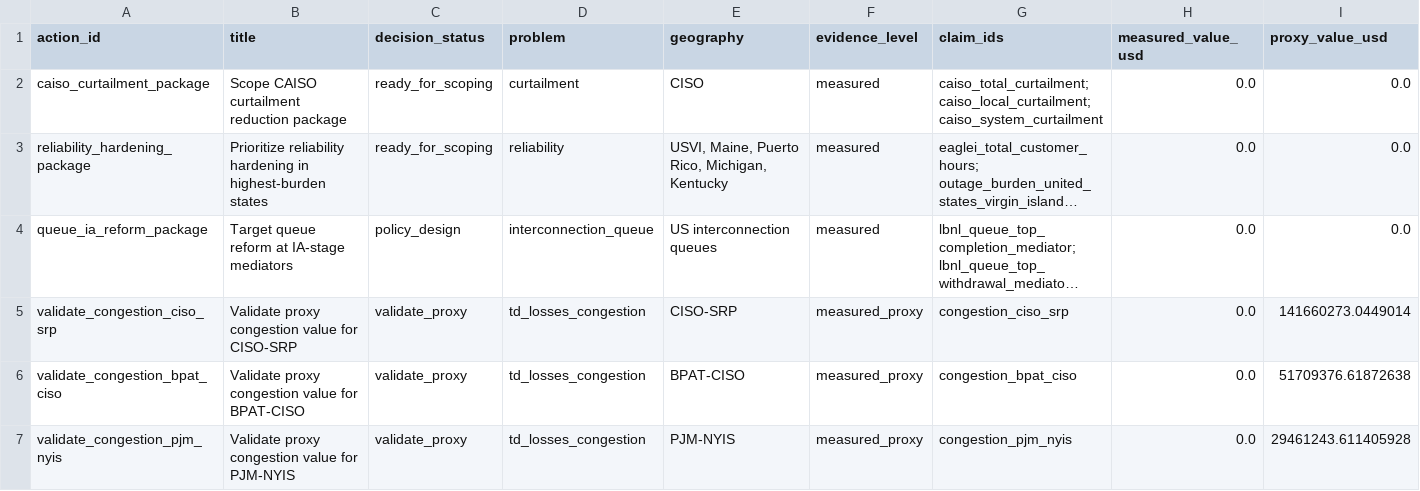
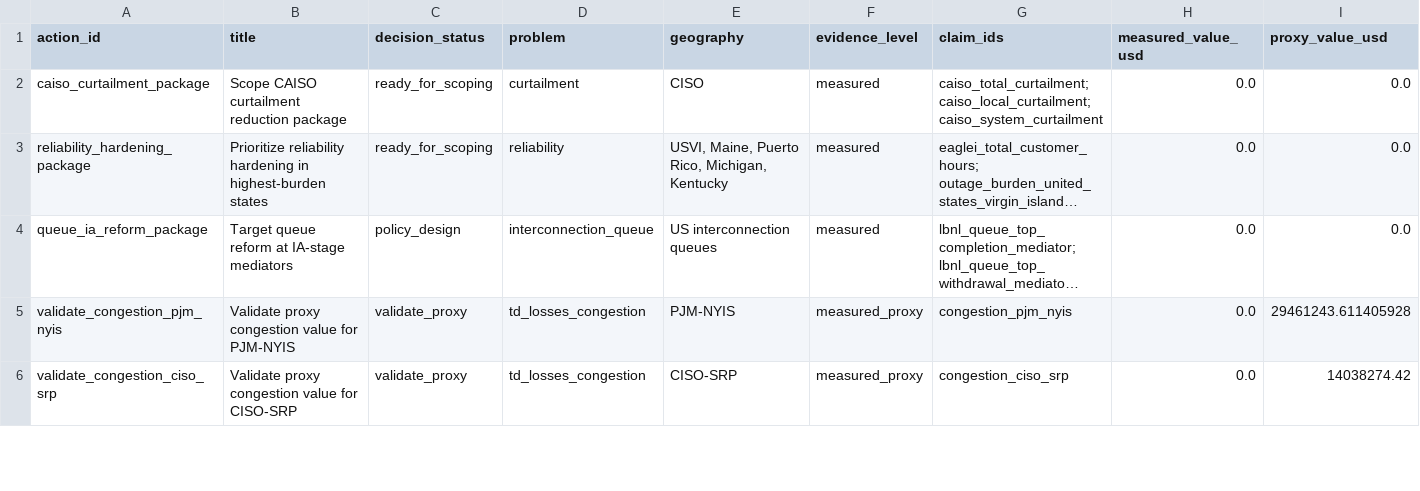
Before and after one commit to Jayhawk314/komposos-grid, a CSV file: reports/grid_action_portfolio.csv, drawn as a sheet; only a part is shown; long unchanged cells end in …; removed rows and columns are numbered as before the commit, all else as after; rows hold the shown columns only; the diff covers the shown part only; the diff names each change by its address in the sheet, - before the commit and + after, or states it on an @@ line.

```diff
--- a/reports/grid_action_portfolio.csv
+++ b/reports/grid_action_portfolio.csv
-row 5: validate_congestion_ciso_srp | Validate proxy congestion value for CISO-SRP | validate_proxy | td_losses_congestion | CISO-SRP | measured_proxy | congestion_ciso_srp | 0.0 | 141660273.0449014
-row 6: validate_congestion_bpat_ciso | Validate proxy congestion value for BPAT-CISO | validate_proxy | td_losses_congestion | BPAT-CISO | measured_proxy | congestion_bpat_ciso | 0.0 | 51709376.61872638
+row 6: validate_congestion_ciso_srp | Validate proxy congestion value for CISO-SRP | validate_proxy | td_losses_congestion | CISO-SRP | measured_proxy | congestion_ciso_srp | 0.0 | 14038274.42
```
Also changed, not shown: 1 added row and 8 edited cells elsewhere in this file, reports/congestion_evidence_2023_hubs.csv, reports/congestion_evidence_report.csv, 17 other files.
